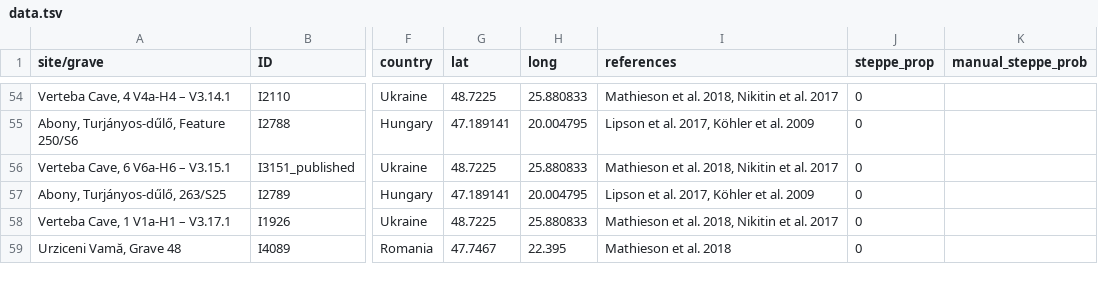
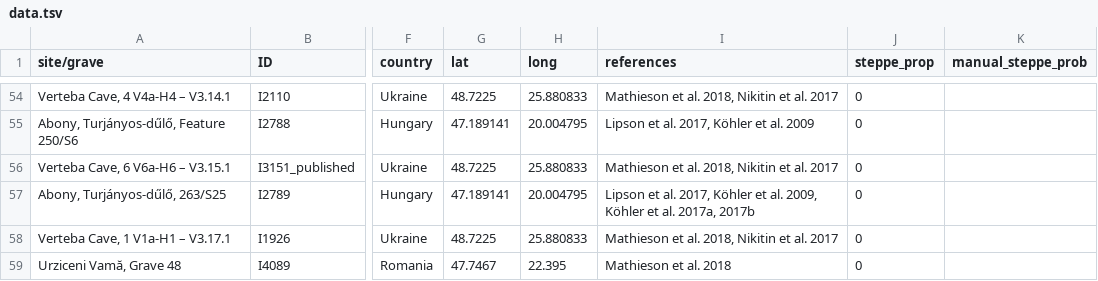
Before and after one commit to ydiekmann/Preda-Balanica_Oxbow_2022, a TSV file: data.tsv, drawn as a sheet; only a part is shown, gaps mark what is left out; the diff covers the shown part only; the diff names each change by its address in the sheet, - before the commit and + after, or states it on an @@ line.

Commit message:
fix references in data.tsv

```diff
--- a/data.tsv
+++ b/data.tsv
-I57 (references): …et al. 2009
+I57 (references): …et al. 2009, Köhler et al. 2017a, 2017b
```
Also changed, not shown: 11 edited cells elsewhere in this file, 1 other file.
